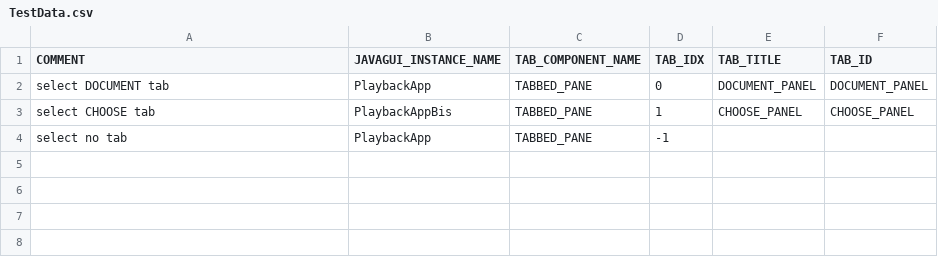
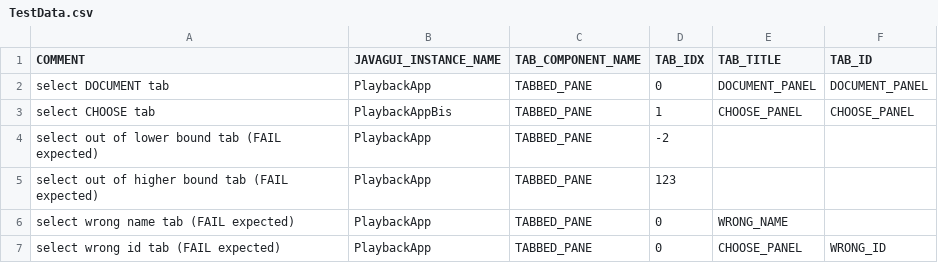
Before and after one commit to qspin/qtaste, a CSV file: demo/TestSuites/PlayBack/TabbedPaneSelection/TestData.csv, drawn as a sheet.

Commit message:
BUG#162: selectTab(), selectTabId() and selectTabTitled() throw QTasteTestFailException in case of invalid arguments (index, title, id)

```diff
--- a/demo/TestSuites/PlayBack/TabbedPaneSelection/TestData.csv
+++ b/demo/TestSuites/PlayBack/TabbedPaneSelection/TestData.csv
@@ -3,2 +3,5 @@ select DOCUMENT tab;PlaybackApp;TABBED_PANE;0;DOCUMENT_PANEL;DOCUMENT_PANEL
 select CHOOSE tab;PlaybackAppBis;TABBED_PANE;1;CHOOSE_PANEL;CHOOSE_PANEL
-select no tab;PlaybackApp;TABBED_PANE;-1;;
+select out of lower bound tab (FAIL expected);PlaybackApp;TABBED_PANE;-2;;
+select out of higher bound tab (FAIL expected);PlaybackApp;TABBED_PANE;123;;
+select wrong name tab (FAIL expected);PlaybackApp;TABBED_PANE;0;WRONG_NAME;
+select wrong id tab (FAIL expected);PlaybackApp;TABBED_PANE;0;CHOOSE_PANEL;WRONG_ID
```
Also changed, not shown: 1 other file.
